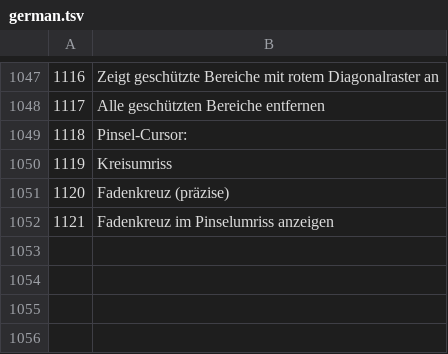
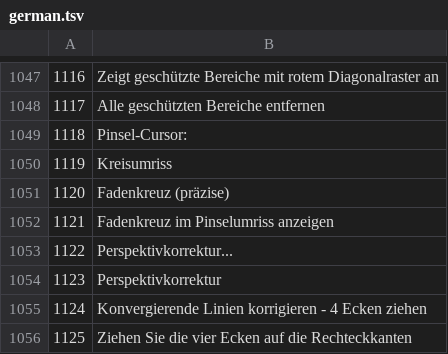
Before and after one commit to AdamMierzwa/fotografista, a TSV file: i18n/german.tsv, drawn as a sheet; only a part is shown, gaps mark what is left out.

```diff
--- a/i18n/german.tsv
+++ b/i18n/german.tsv
@@ -1052 +1052,5 @@
 1121	Fadenkreuz im Pinselumriss anzeigen
+1122	Perspektivkorrektur...
+1123	Perspektivkorrektur
+1124	Konvergierende Linien korrigieren - 4 Ecken ziehen
+1125	Ziehen Sie die vier Ecken auf die Rechteckkanten
```
Also changed, not shown: i18n/french.tsv, i18n/italian.tsv, 15 other files.
